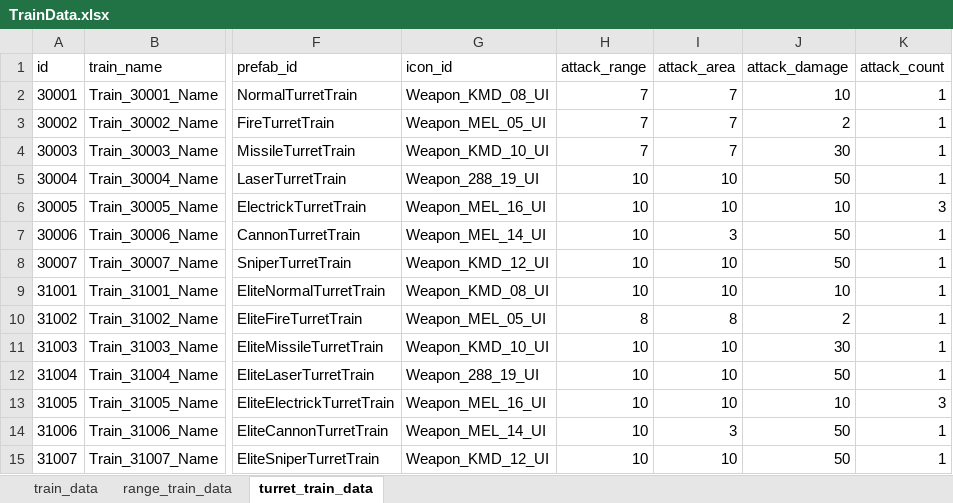
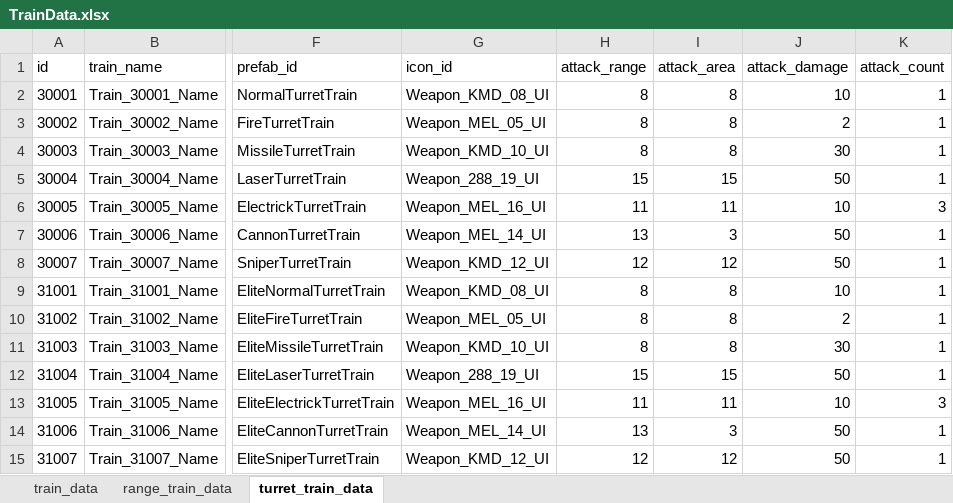
Before and after one commit to cumic06/TrainDefense, an Excel workbook: Assets/02_Resources/Data/TrainData.xlsx, sheet turret_train_data, drawn as a sheet; only a part is shown, gaps mark what is left out; values as stored, in another font and other column widths than the file's, no borders; the diff names each change by its address in the sheet, - before the commit and + after, or states it on an @@ line.

Commit message:
[Feat] 공속 곱셈 통일 + 스폰 가속 수정 + 전투 밸런스 조정
 [코드]
  - TurretTrain/RangeTrain: 패시브 공속(AttackInterval)을 현재값 역수 곱셈으로 전환 (상점과 동일, DPS 선형·0 이하 방지)
  - TrainSkillModule: 타이머 버프 적용/복원을 상점 경로(ApplyStatsLevelAware 0↔1 토글)로 라우팅, 미사용 _applyStat 콜백
  제거
  - Train: skillModule.Initialize 콜백 인자 정리
  - MonsterSpawner: 역 통과 스폰 가속이 레벨업/스테이지 전환 시 리셋되던 버그 수정 (게임 시작 때만 리셋)

  [밸런스/데이터]
  - 엘리트: HP ×5, 이동속도 ×1.2, 등장 40초마다 +1%·상한 15% (DB.asset)
  - 포탑 사거리 증가 (전기포탑 10→11 등)
  - 전기포탑 감전 지속 0.5→0.3초 (ElectrickProjectileConfig)
  - Excel 데이터 시트 일괄 갱신 (Choice/Monster/Stage/Train/TrainSkill/TrainUpgrade/Upgrade)

```diff
--- a/Assets/02_Resources/Data/TrainData.xlsx (sheet turret_train_data)
+++ b/Assets/02_Resources/Data/TrainData.xlsx (sheet turret_train_data)
-H2:H4 (attack_range): 7
+H2:H4 (attack_range): 8
-I2:I4 (attack_area): 7
+I2:I4 (attack_area): 8
-H5 (attack_range): 10
+H5 (attack_range): 15
-I5 (attack_area): 10
+I5 (attack_area): 15
-H6 (attack_range): 10
+H6 (attack_range): 11
-I6 (attack_area): 10
+I6 (attack_area): 11
-H7 (attack_range): 10
+H7 (attack_range): 13
-H8 (attack_range): 10
+H8 (attack_range): 12
-I8 (attack_area): 10
+I8 (attack_area): 12
-H9 (attack_range): 10
+H9 (attack_range): 8
-I9 (attack_area): 10
+I9 (attack_area): 8
-H11 (attack_range): 10
+H11 (attack_range): 8
-I11 (attack_area): 10
+I11 (attack_area): 8
-H12 (attack_range): 10
+H12 (attack_range): 15
-I12 (attack_area): 10
+I12 (attack_area): 15
-H13 (attack_range): 10
+H13 (attack_range): 11
-I13 (attack_area): 10
+I13 (attack_area): 11
-H14 (attack_range): 10
+H14 (attack_range): 13
-H15 (attack_range): 10
+H15 (attack_range): 12
-I15 (attack_area): 10
+I15 (attack_area): 12
```
Also changed, not shown: Assets/02_Resources/Data/ChoiceData.xlsx, Assets/02_Resources/Data/MonsterData.xlsx, 11 other files.
